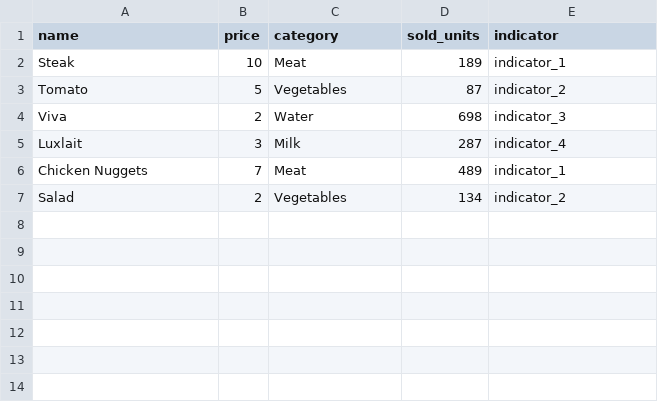
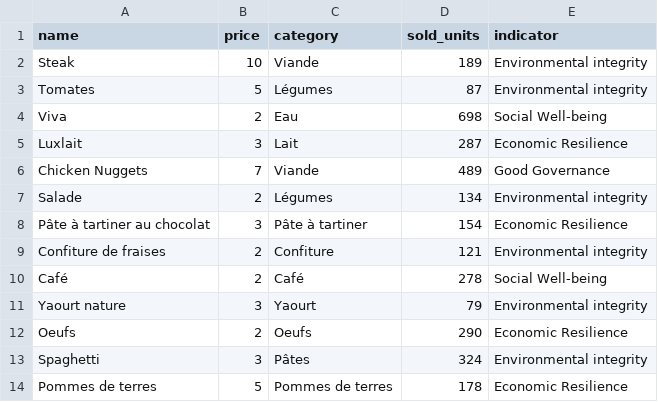
Before and after one commit to TimKie/BSP3, a CSV file: list_of_products.csv, drawn as a sheet.

```diff
--- a/list_of_products.csv
+++ b/list_of_products.csv
@@ -1,7 +1,14 @@
 name;price;category;sold_units;indicator
-Steak;10;Meat;189;indicator_1
-Tomato;5;Vegetables;87;indicator_2
-Viva;2;Water;698;indicator_3
-Luxlait;3;Milk;287;indicator_4
-Chicken Nuggets;7;Meat;489;indicator_1
-Salad;2;Vegetables;134;indicator_2
+Steak;10;Viande;189;Environmental integrity
+Tomates;5;Légumes;87;Environmental integrity
+Viva;2;Eau;698;Social Well-being
+Luxlait;3;Lait;287;Economic Resilience
+Chicken Nuggets;7;Viande;489;Good Governance
+Salade;2;Légumes;134;Environmental integrity
+Pâte à tartiner au chocolat;3;Pâte à tartiner;154;Economic Resilience
+Confiture de fraises;2;Confiture;121;Environmental integrity
+Café;2;Café;278;Social Well-being
+Yaourt nature;3;Yaourt;79;Environmental integrity
+Oeufs;2;Oeufs;290;Economic Resilience
+Spaghetti;3;Pâtes;324;Environmental integrity
+Pommes de terres;5;Pommes de terres;178;Economic Resilience
```
Also changed, not shown: 6 other files.
